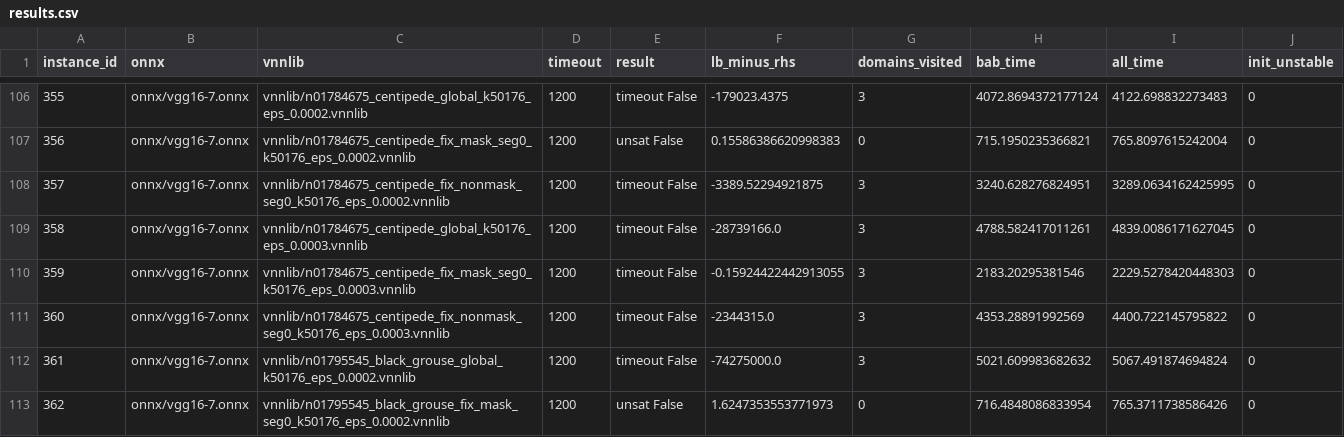
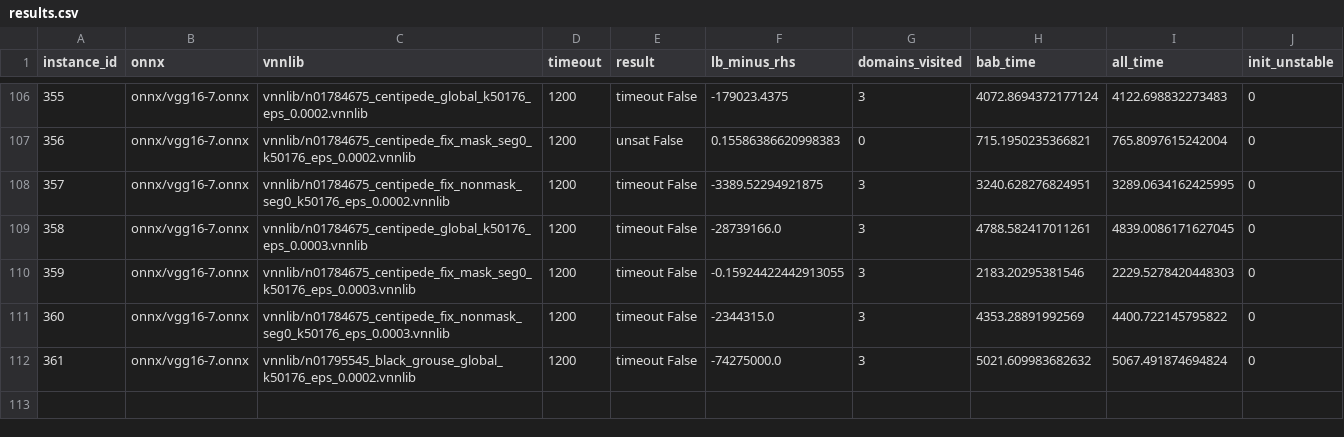
Before and after one commit to zahradehghanipour/XAIV, a CSV file: results/vggnet16_all_p_2/results.csv, drawn as a sheet; only a part is shown, gaps mark what is left out.

```diff
--- a/results/vggnet16_all_p_2/results.csv
+++ b/results/vggnet16_all_p_2/results.csv
@@ -112,2 +112 @@ instance_id,onnx,vnnlib,timeout,result,lb_minus_rhs,domains_visited,bab_time,all
 361,onnx/vgg16-7.onnx,vnnlib/n01795545_black_grouse_global_k50176_eps_0.0002.vnnlib,1200,timeout False,-74275000.0,3,5021.609983682632,5067.491874694824,0
-362,onnx/vgg16-7.onnx,vnnlib/n01795545_black_grouse_fix_mask_seg0_k50176_eps_0.0002.vnnlib,1200,unsat False,1.6247353553771973,0,716.4848086833954,765.3711738586426,0
```
Also changed, not shown: results/vggnet16_all_p_3/results.csv, results/vggnet16_all_p_3/results.part.0.csv, 19 other files.
